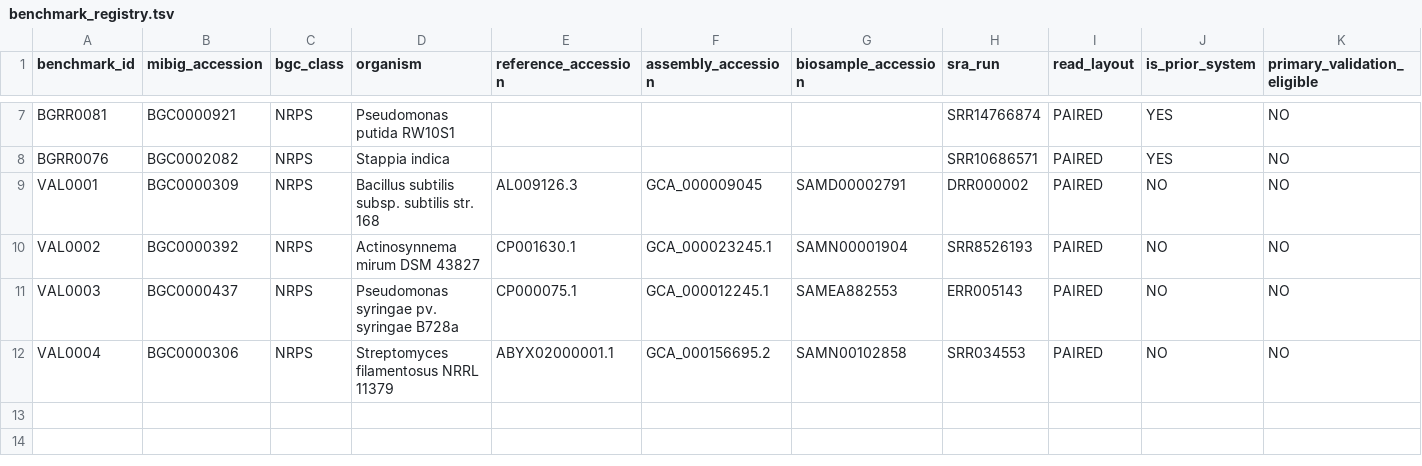
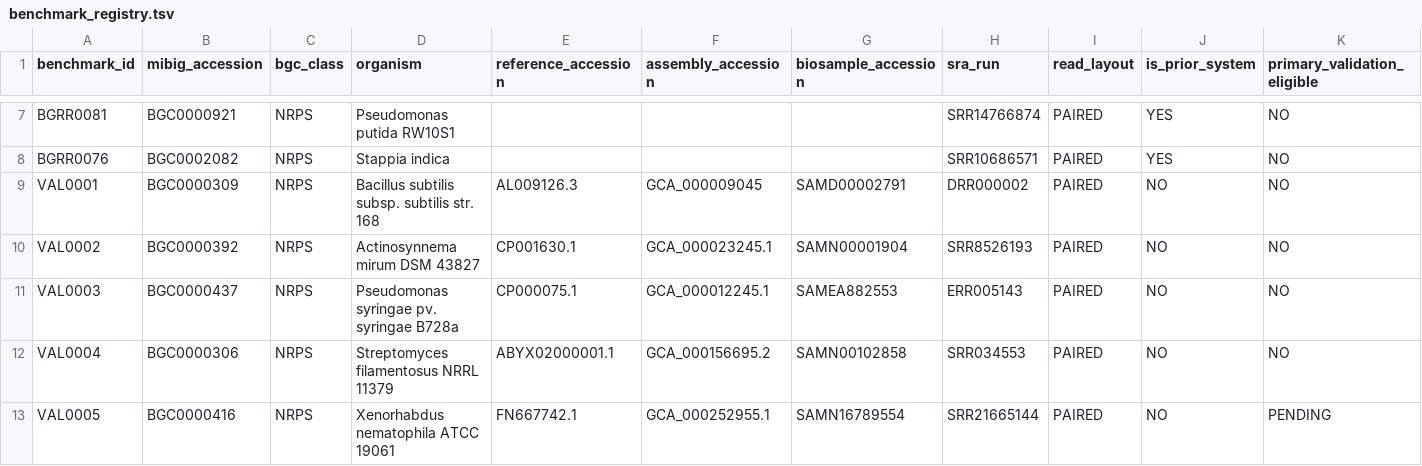
Before and after one commit to samwelibahati/BGCPhaser, a TSV file: benchmarking/benchmark_registry.tsv, drawn as a sheet; only a part is shown, gaps mark what is left out; rows hold the shown columns only; the diff names each change by its address in the sheet, - before the commit and + after, or states it on an @@ line.

Commit message:
Register VAL0005 prospective G3 lock

```diff
--- a/benchmarking/benchmark_registry.tsv
+++ b/benchmarking/benchmark_registry.tsv
+row 13: VAL0005 | BGC0000416 | NRPS | Xenorhabdus nematophila ATCC 19061 | FN667742.1 | GCA_000252955.1 | SAMN16789554 | SRR21665144 | PAIRED | NO | PENDING
```
